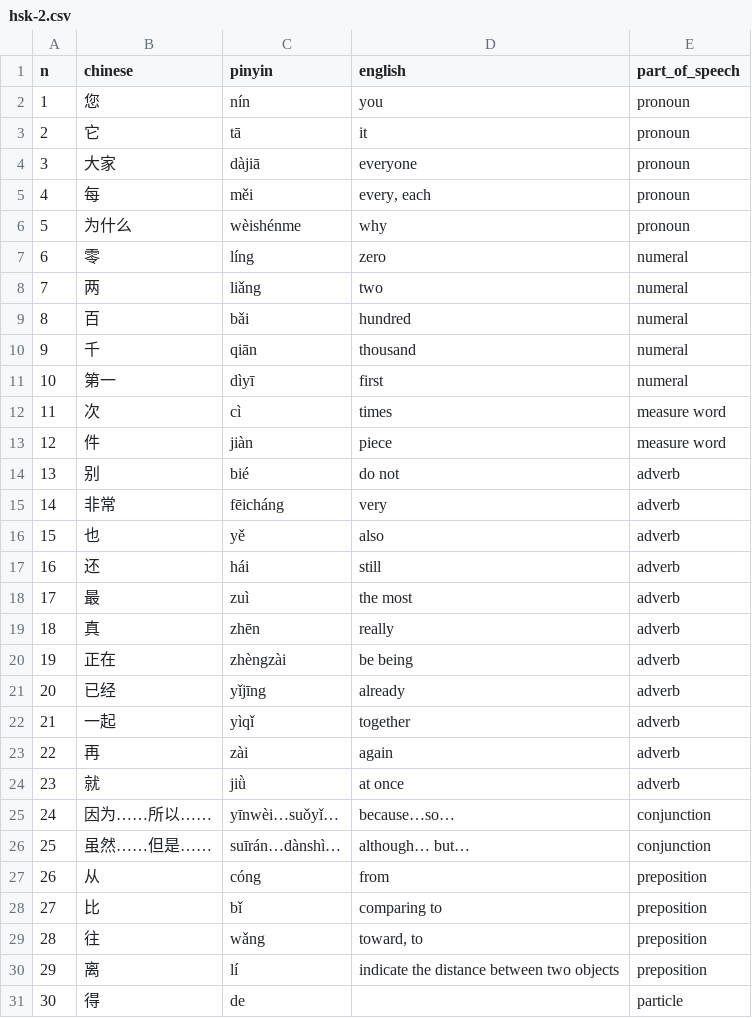
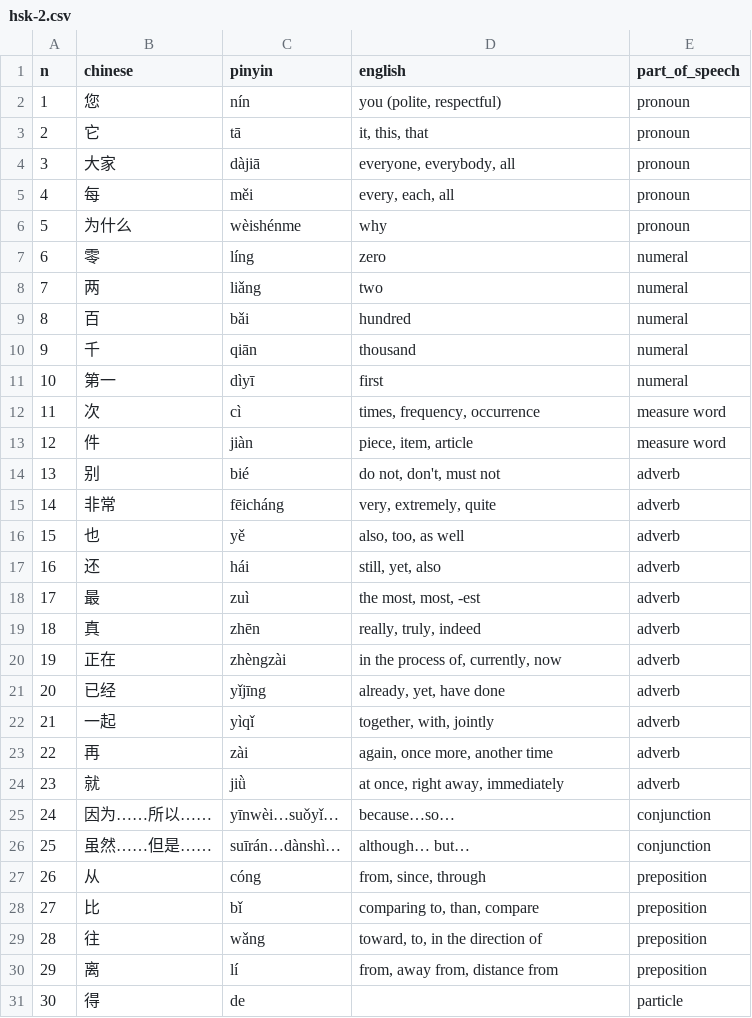
Before and after one commit to amsilf/hsk-bot, a CSV file: resources/hsk-2.csv, drawn as a sheet; only a part is shown; the diff covers the shown part only.

```diff
--- a/resources/hsk-2.csv
+++ b/resources/hsk-2.csv
@@ -1,6 +1,6 @@
 n|chinese|pinyin|english|part_of_speech
-1|您|nín|you|pronoun
-2|它|tā|it|pronoun
-3|大家|dàjiā|everyone|pronoun
-4|每|měi|every, each|pronoun
+1|您|nín|you (polite, respectful)|pronoun
+2|它|tā|it, this, that|pronoun
+3|大家|dàjiā|everyone, everybody, all|pronoun
+4|每|měi|every, each, all|pronoun
 5|为什么|wèishénme|why|pronoun
@@ -11,21 +11,21 @@ n|chinese|pinyin|english|part_of_speech
 10|第一|dìyī|first|numeral
-11|次|cì|times|measure word
-12|件|jiàn|piece|measure word
-13|别|bié|do not|adverb
-14|非常|fēicháng|very|adverb
-15|也|yě|also|adverb
-16|还|hái|still|adverb
-17|最|zuì|the most|adverb
-18|真|zhēn|really|adverb
-19|正在|zhèngzài|be being|adverb
-20|已经|yǐjīng|already|adverb
-21|一起|yìqǐ|together|adverb
-22|再|zài|again|adverb
-23|就|jiǜ|at once|adverb
+11|次|cì|times, frequency, occurrence|measure word
+12|件|jiàn|piece, item, article|measure word
+13|别|bié|do not, don't, must not|adverb
+14|非常|fēicháng|very, extremely, quite|adverb
+15|也|yě|also, too, as well|adverb
+16|还|hái|still, yet, also|adverb
+17|最|zuì|the most, most, -est|adverb
+18|真|zhēn|really, truly, indeed|adverb
+19|正在|zhèngzài|in the process of, currently, now|adverb
+20|已经|yǐjīng|already, yet, have done|adverb
+21|一起|yìqǐ|together, with, jointly|adverb
+22|再|zài|again, once more, another time|adverb
+23|就|jiǜ|at once, right away, immediately|adverb
 24|因为……所以……|yīnwèi…suǒyǐ…|because…so…|conjunction
 25|虽然……但是……|suīrán…dànshì…|although… but…|conjunction
-26|从|cóng|from|preposition
-27|比|bǐ|comparing to|preposition
-28|往|wǎng|toward, to|preposition
-29|离|lí|indicate the distance between two objects|preposition
+26|从|cóng|from, since, through|preposition
+27|比|bǐ|comparing to, than, compare|preposition
+28|往|wǎng|toward, to, in the direction of|preposition
+29|离|lí|from, away from, distance from|preposition
 30|得|de||particle
```
Also changed, not shown: 59 edited cells elsewhere in this file, resources/hsk-3.csv, 1 other file.
